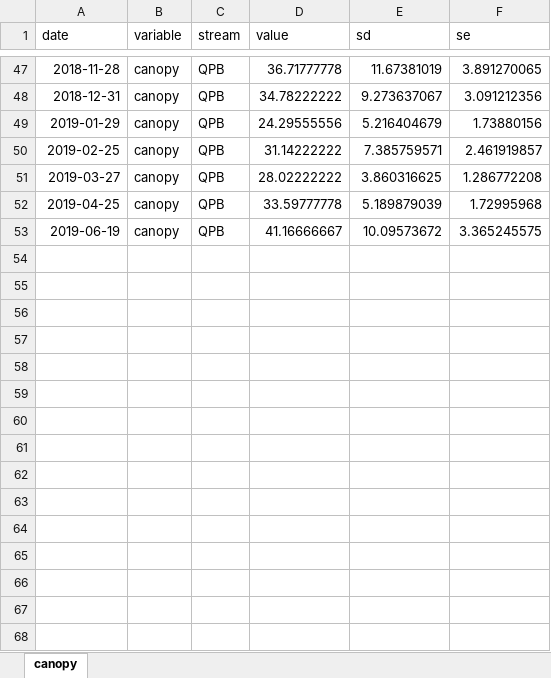
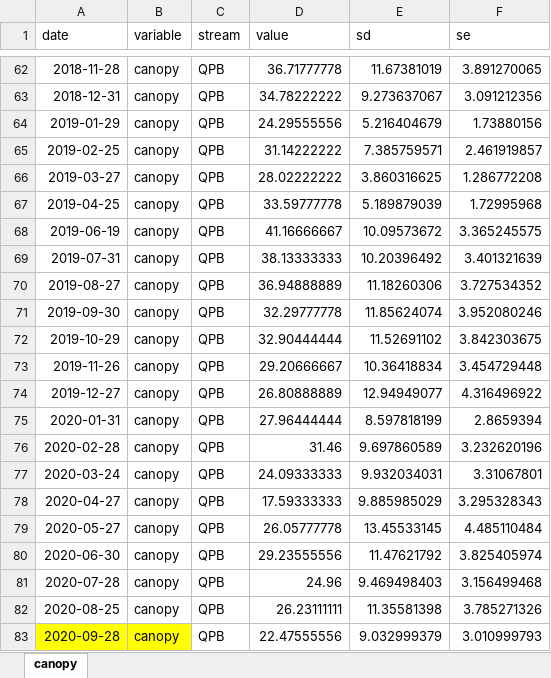
Before and after one commit to PEGutierrezF/datasummaryLTER, an Excel workbook: data/all_variables.xlsx, sheet canopy, drawn as a sheet; only a part is shown, gaps mark what is left out; values as stored, in another font and other column widths than the file's, no borders; the diff covers the shown part only; the diff names each change by its address in the sheet, - before the commit and + after, or states it on an @@ line.

```diff
--- a/data/all_variables.xlsx (sheet canopy)
+++ b/data/all_variables.xlsx (sheet canopy)
+row 69: 2019-07-31 | canopy | QPB | 38.13333333 | 10.20396492 | 3.401321639
+row 70: 2019-08-27 | canopy | QPB | 36.94888889 | 11.18260306 | 3.727534352
+row 71: 2019-09-30 | canopy | QPB | 32.29777778 | 11.85624074 | 3.952080246
+row 72: 2019-10-29 | canopy | QPB | 32.90444444 | 11.52691102 | 3.842303675
+row 73: 2019-11-26 | canopy | QPB | 29.20666667 | 10.36418834 | 3.454729448
+row 74: 2019-12-27 | canopy | QPB | 26.80888889 | 12.94949077 | 4.316496922
+row 75: 2020-01-31 | canopy | QPB | 27.96444444 | 8.597818199 | 2.8659394
+row 76: 2020-02-28 | canopy | QPB | 31.46 | 9.697860589 | 3.232620196
+row 77: 2020-03-24 | canopy | QPB | 24.09333333 | 9.932034031 | 3.31067801
+row 78: 2020-04-27 | canopy | QPB | 17.59333333 | 9.885985029 | 3.295328343
+row 79: 2020-05-27 | canopy | QPB | 26.05777778 | 13.45533145 | 4.485110484
+row 80: 2020-06-30 | canopy | QPB | 29.23555556 | 11.47621792 | 3.825405974
+row 81: 2020-07-28 | canopy | QPB | 24.96 | 9.469498403 | 3.156499468
+row 82: 2020-08-25 | canopy | QPB | 26.23111111 | 11.35581398 | 3.785271326
+row 83: 2020-09-28 | canopy | QPB | 22.47555556 | 9.032999379 | 3.010999793
```
Also changed, not shown: 15 added rows elsewhere in this sheet, 2 other files.
